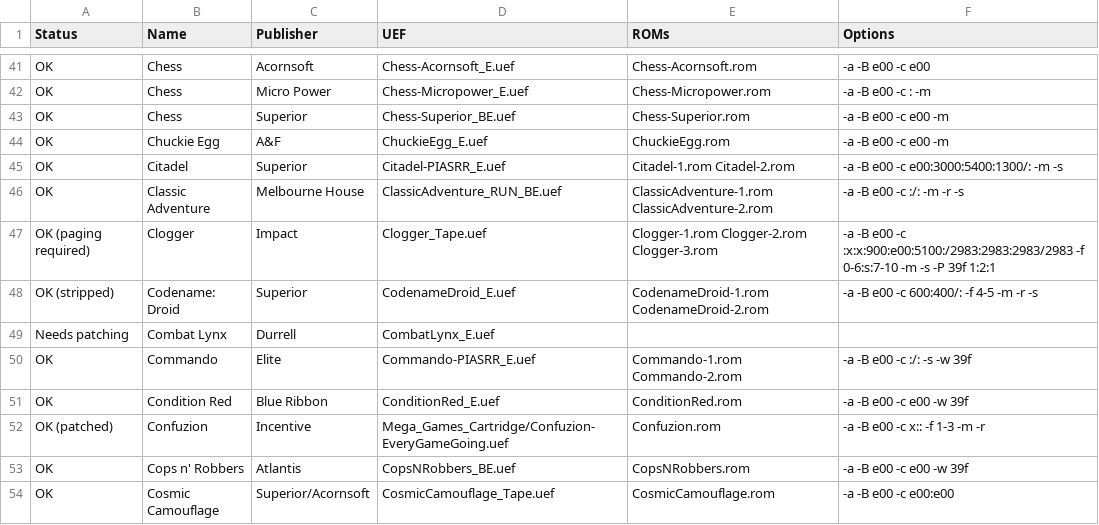
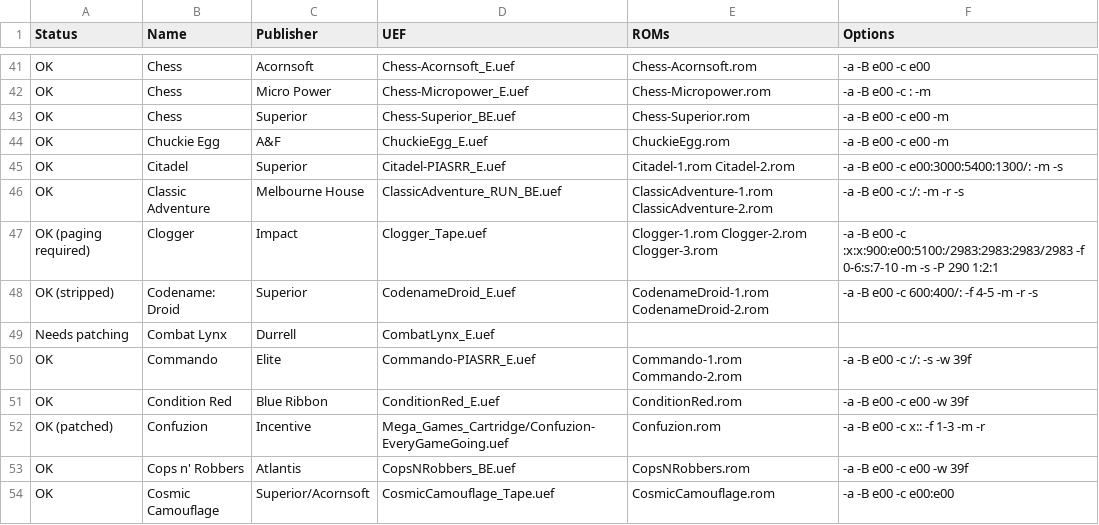
Before and after one commit to stardot/MegaGamesCartridge-ROM-recipes, a CSV file: roms.csv, drawn as a sheet; only a part is shown, gaps mark what is left out.

```diff
--- a/roms.csv
+++ b/roms.csv
@@ -46,3 +46,3 @@ OK,Citadel,Superior,Citadel-PIASRR_E.uef,Citadel-1.rom Citadel-2.rom,-a -B e00 -
 OK,Classic Adventure,Melbourne House,ClassicAdventure_RUN_BE.uef,ClassicAdventure-1.rom ClassicAdventure-2.rom,-a -B e00 -c :/: -m -r -s
-OK (paging required),Clogger,Impact,Clogger_Tape.uef,Clogger-1.rom Clogger-2.rom Clogger-3.rom,-a -B e00 -c :x:x:900:e00:5100:/2983:2983:2983/2983 -f 0-6:s:7-10 -m -s -P 39f 1:2:1
+OK (paging required),Clogger,Impact,Clogger_Tape.uef,Clogger-1.rom Clogger-2.rom Clogger-3.rom,-a -B e00 -c :x:x:900:e00:5100:/2983:2983:2983/2983 -f 0-6:s:7-10 -m -s -P 290 1:2:1
 OK (stripped),Codename: Droid,Superior,CodenameDroid_E.uef,CodenameDroid-1.rom CodenameDroid-2.rom,-a -B e00 -c 600:400/: -f 4-5 -m -r -s
```
Also changed, not shown: 1 other file.
